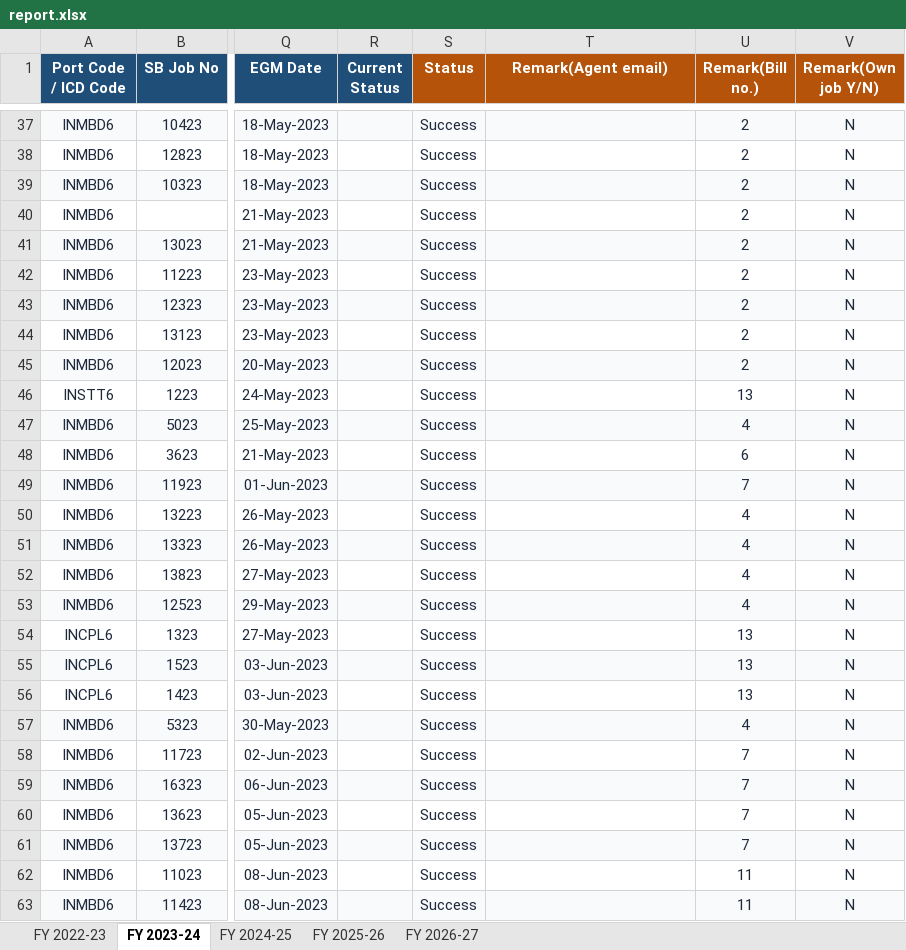
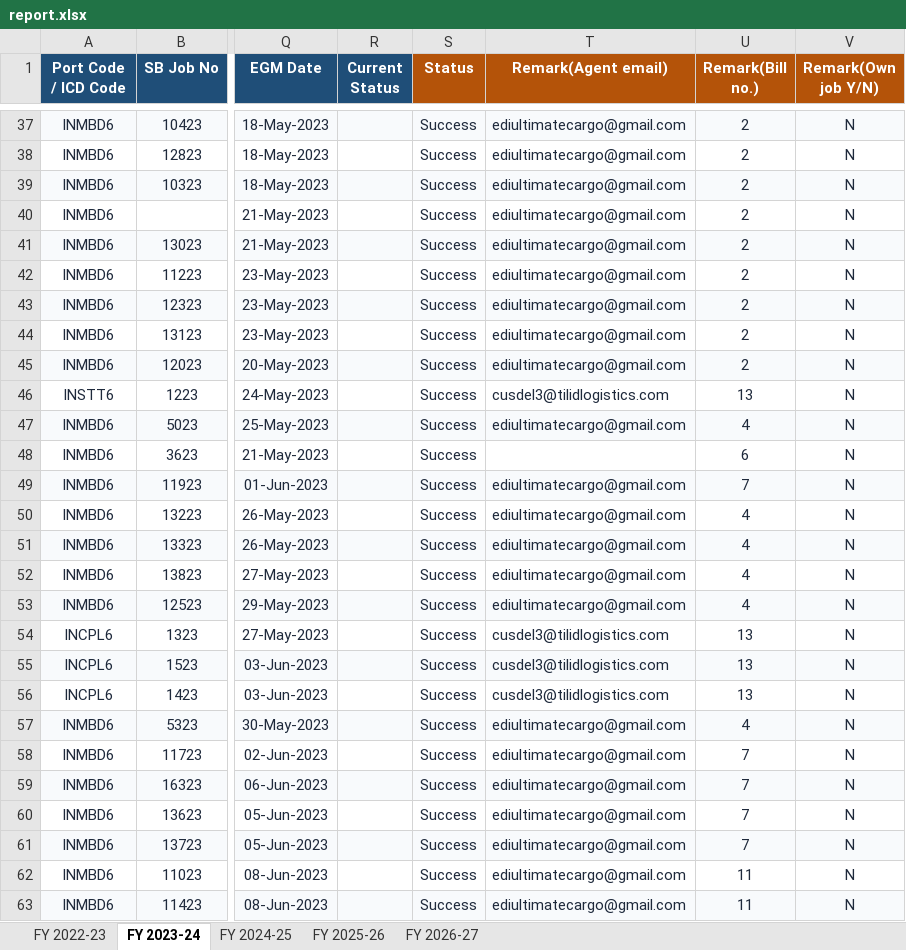
Before and after one commit to quantavil/daily-report-local, an Excel workbook: report.xlsx, sheet FY 2023-24, drawn as a sheet; only a part is shown, gaps mark what is left out; values as stored, in another font and other column widths than the file's, no borders; conditional formats not drawn; the diff covers the shown part only; the diff names each change by its address in the sheet, - before the commit and + after, or states it on an @@ line.

```diff
--- a/report.xlsx (sheet FY 2023-24)
+++ b/report.xlsx (sheet FY 2023-24)
-T37:T45 (Remark(Agent email)): (empty)
+T37:T45 (Remark(Agent email)): ediultimatecargo@gmail.com
-T46 (Remark(Agent email)): (empty)
+T46 (Remark(Agent email)): cusdel3@tilidlogistics.com
-T47 (Remark(Agent email)): (empty)
+T47 (Remark(Agent email)): ediultimatecargo@gmail.com
-T49:T53 (Remark(Agent email)): (empty)
+T49:T53 (Remark(Agent email)): ediultimatecargo@gmail.com
-T54:T56 (Remark(Agent email)): (empty)
+T54:T56 (Remark(Agent email)): cusdel3@tilidlogistics.com
-T57:T63 (Remark(Agent email)): (empty)
+T57:T63 (Remark(Agent email)): ediultimatecargo@gmail.com
```
Also changed, not shown: 641 edited cells elsewhere in this sheet, sheet FY 2024-25, 1 other file.
